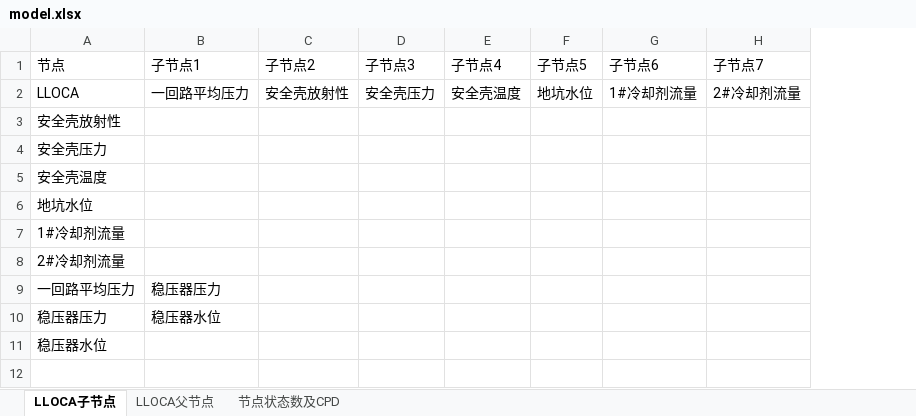
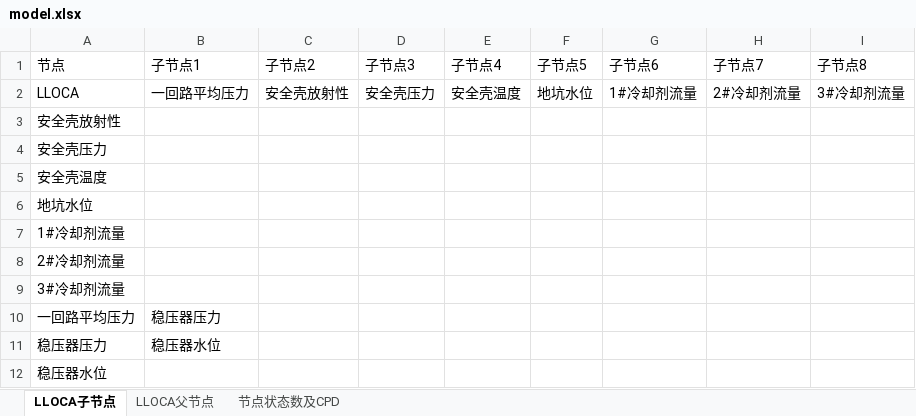
Before and after one commit to Ben-Learner/Bayesian-Inference, an Excel workbook: model.xlsx, sheet LLOCA子节点, drawn as a sheet; values as stored, in another font and other column widths than the file's, no borders; the diff names each change by its address in the sheet, - before the commit and + after, or states it on an @@ line.

```diff
--- a/model.xlsx (sheet LLOCA子节点)
+++ b/model.xlsx (sheet LLOCA子节点)
+column I (子节点8), row 2: 3#冷却剂流量
+row 9: 3#冷却剂流量
```
Also changed, not shown: sheet 节点状态数及CPD, sheet LLOCA父节点, 10 other files.
